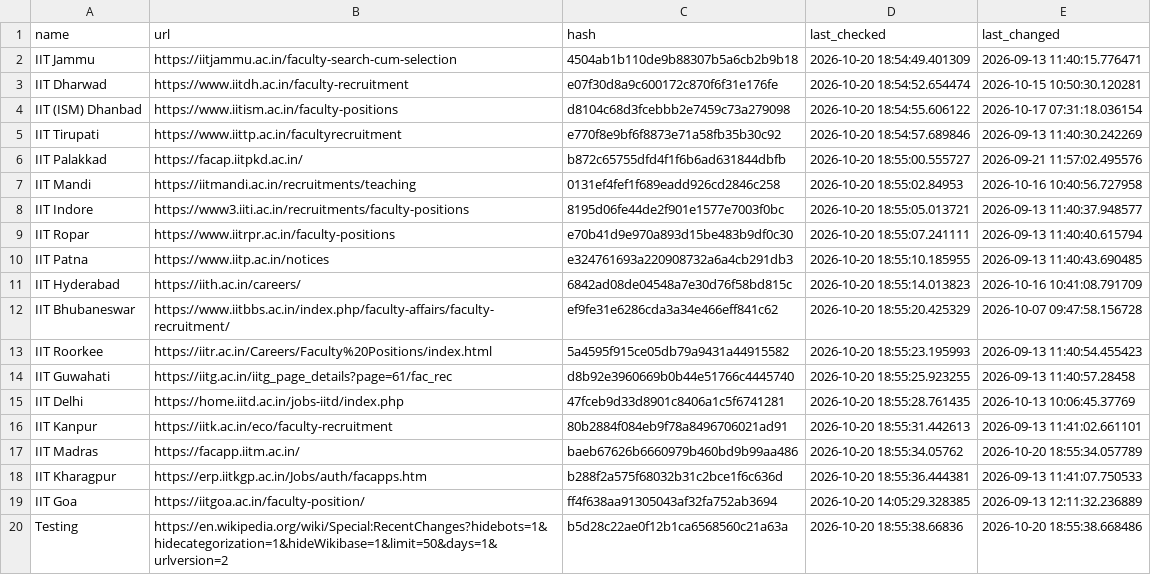
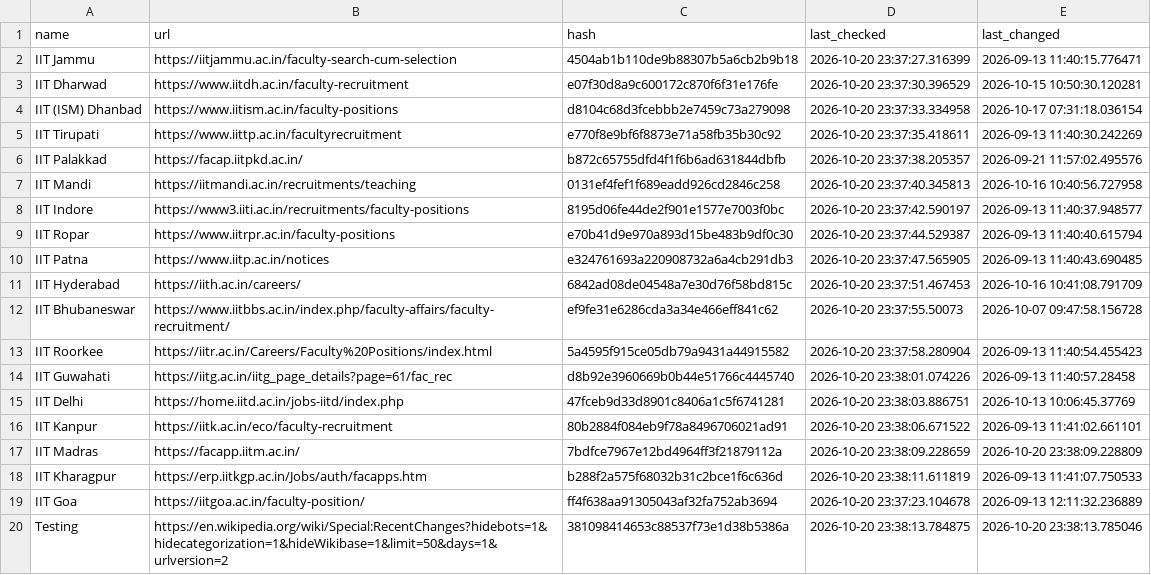
Before and after one commit to AbhibhavS/Faculty_watcher, a CSV file: state.csv, drawn as a sheet; the diff names each change by its address in the sheet, - before the commit and + after, or states it on an @@ line.

```diff
--- a/state.csv
+++ b/state.csv
-D2 (last_checked): 2026-10-20 18:54:49.401309
+D2 (last_checked): 2026-10-20 23:37:27.316399
-D3 (last_checked): 2026-10-20 18:54:52.654474
+D3 (last_checked): 2026-10-20 23:37:30.396529
-D4 (last_checked): 2026-10-20 18:54:55.606122
+D4 (last_checked): 2026-10-20 23:37:33.334958
-D5 (last_checked): 2026-10-20 18:54:57.689846
+D5 (last_checked): 2026-10-20 23:37:35.418611
-D6 (last_checked): 2026-10-20 18:55:00.555727
+D6 (last_checked): 2026-10-20 23:37:38.205357
-D7 (last_checked): 2026-10-20 18:55:02.84953
+D7 (last_checked): 2026-10-20 23:37:40.345813
-D8 (last_checked): 2026-10-20 18:55:05.013721
+D8 (last_checked): 2026-10-20 23:37:42.590197
-D9 (last_checked): 2026-10-20 18:55:07.241111
+D9 (last_checked): 2026-10-20 23:37:44.529387
-D10 (last_checked): 2026-10-20 18:55:10.185955
+D10 (last_checked): 2026-10-20 23:37:47.565905
-D11 (last_checked): 2026-10-20 18:55:14.013823
+D11 (last_checked): 2026-10-20 23:37:51.467453
-D12 (last_checked): 2026-10-20 18:55:20.425329
+D12 (last_checked): 2026-10-20 23:37:55.50073
-D13 (last_checked): 2026-10-20 18:55:23.195993
+D13 (last_checked): 2026-10-20 23:37:58.280904
-D14 (last_checked): 2026-10-20 18:55:25.923255
+D14 (last_checked): 2026-10-20 23:38:01.074226
-D15 (last_checked): 2026-10-20 18:55:28.761435
+D15 (last_checked): 2026-10-20 23:38:03.886751
-D16 (last_checked): 2026-10-20 18:55:31.442613
+D16 (last_checked): 2026-10-20 23:38:06.671522
-C17 (hash): baeb67626b6660979b460bd9b99aa486
+C17 (hash): 7bdfce7967e12bd4964ff3f21879112a
-D17 (last_checked): 2026-10-20 18:55:34.05762
+D17 (last_checked): 2026-10-20 23:38:09.228659
-E17 (last_changed): 2026-10-20 18:55:34.057789
+E17 (last_changed): 2026-10-20 23:38:09.228809
-D18 (last_checked): 2026-10-20 18:55:36.444381
+D18 (last_checked): 2026-10-20 23:38:11.611819
-D19 (last_checked): 2026-10-20 14:05:29.328385
+D19 (last_checked): 2026-10-20 23:37:23.104678
-C20 (hash): b5d28c22ae0f12b1ca6568560c21a63a
+C20 (hash): 381098414653c88537f73e1d38b5386a
-D20 (last_checked): 2026-10-20 18:55:38.66836
+D20 (last_checked): 2026-10-20 23:38:13.784875
-E20 (last_changed): 2026-10-20 18:55:38.668486
+E20 (last_changed): 2026-10-20 23:38:13.785046
```
Also changed, not shown: 1 other file.
